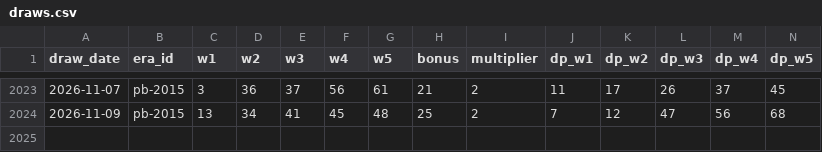
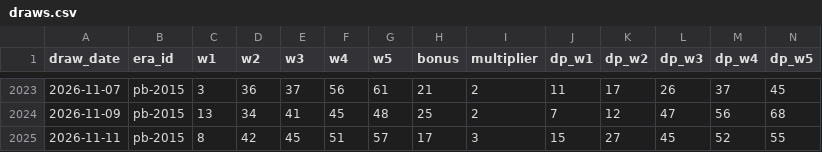
Before and after one commit to cruiseliner/lottery-master-archive, a CSV file: data/powerball/draws.csv, drawn as a sheet; only a part is shown, gaps mark what is left out; rows hold the shown columns only; the diff names each change by its address in the sheet, - before the commit and + after, or states it on an @@ line.

```diff
--- a/data/powerball/draws.csv
+++ b/data/powerball/draws.csv
+row 2025: 2026-11-11 | pb-2015 | 8 | 42 | 45 | 51 | 57 | 17 | 3 | 15 | 27 | 45 | 52 | 55
```
Also changed, not shown: data/ingest_log.csv, 1 other file.
